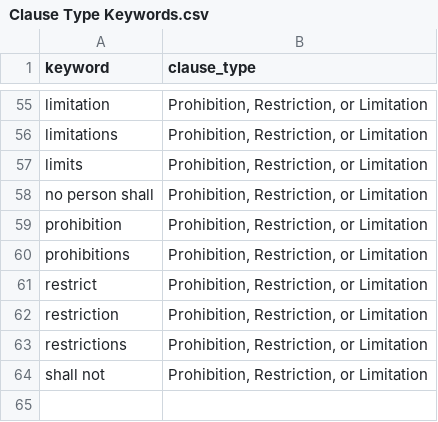
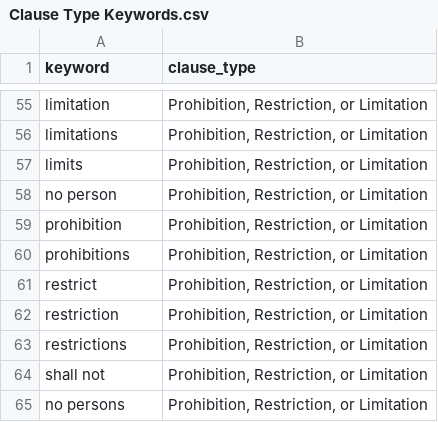
Before and after one commit to ennsjoe/salmon_management_domains_compendium, a CSV file: Clause Type Keywords.csv, drawn as a sheet; only a part is shown, gaps mark what is left out.

```diff
--- a/Clause Type Keywords.csv
+++ b/Clause Type Keywords.csv
@@ -57,3 +57,3 @@ limitations,"Prohibition, Restriction, or Limitation"
 limits,"Prohibition, Restriction, or Limitation"
-no person shall,"Prohibition, Restriction, or Limitation"
+no person,"Prohibition, Restriction, or Limitation"
 prohibition,"Prohibition, Restriction, or Limitation"
@@ -64 +64,2 @@ restrictions,"Prohibition, Restriction, or Limitation"
 shall not,"Prohibition, Restriction, or Limitation"
+no persons,"Prohibition, Restriction, or Limitation"
```
Also changed, not shown: 2 other files.
